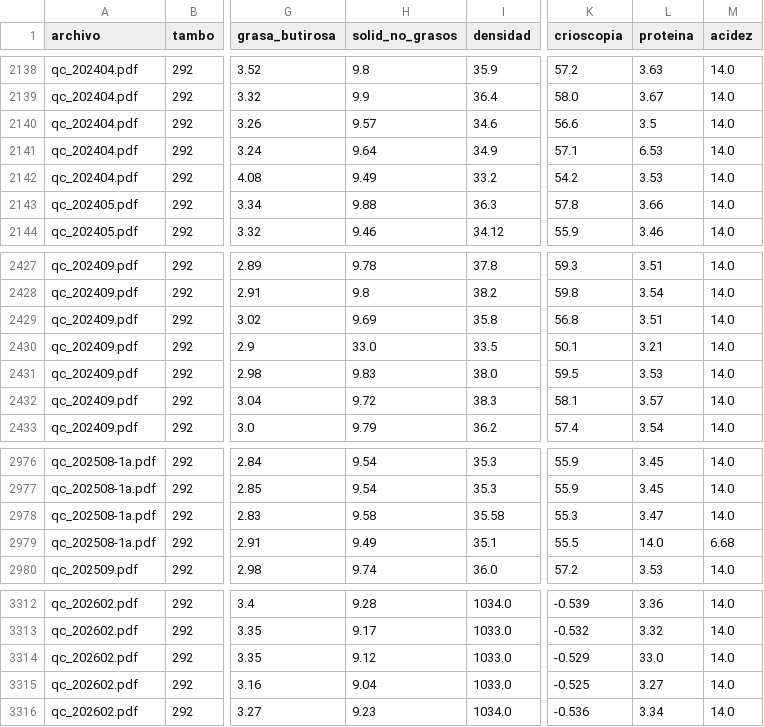
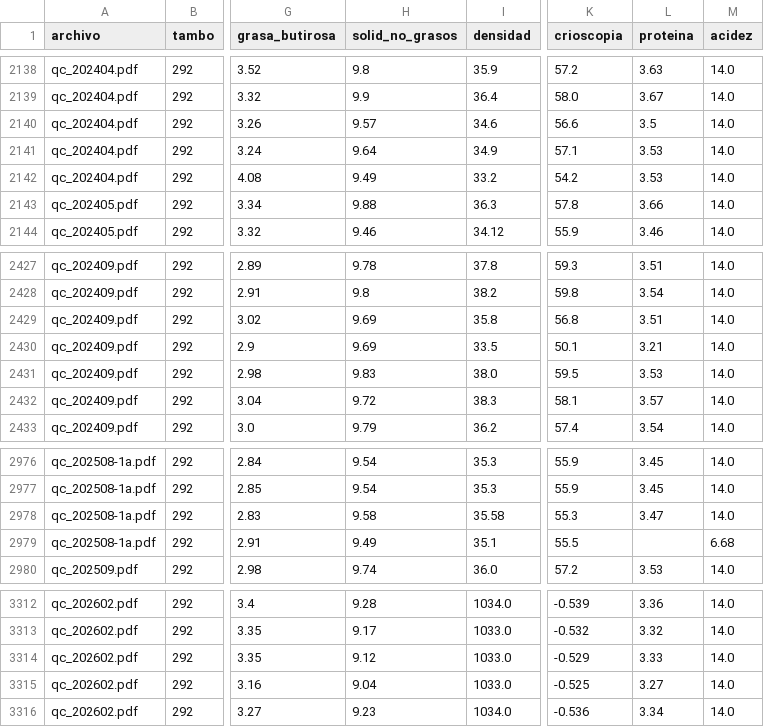
Before and after one commit to kpoman/djsa-dashboard, a CSV file: data/calidad_leche.csv, drawn as a sheet; only a part is shown, gaps mark what is left out; the diff covers the shown part only; the diff names each change by its address in the sheet, - before the commit and + after, or states it on an @@ line.

```diff
--- a/data/calidad_leche.csv
+++ b/data/calidad_leche.csv
-L2141 (proteina): 6.53
+L2141 (proteina): 3.53
-H2430 (solid_no_grasos): 33.0
+H2430 (solid_no_grasos): 9.69
-L2979 (proteina): 14.0
+L2979 (proteina): (empty)
-L3314 (proteina): 33.0
+L3314 (proteina): 3.33
```
Also changed, not shown: 9 edited cells elsewhere in this file.
